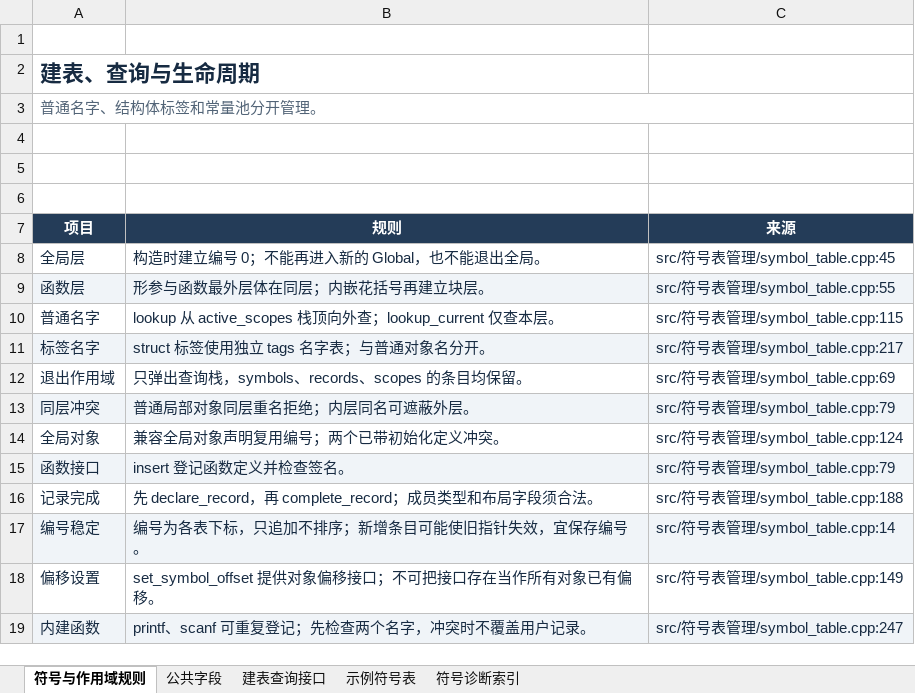
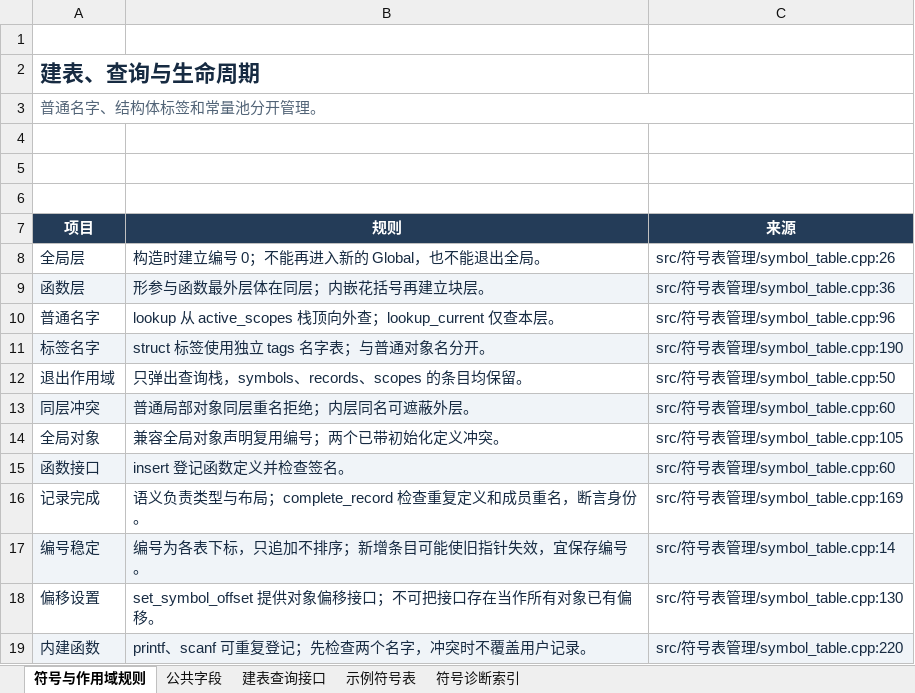
Before and after one commit to EternalLonging/AAACompilerDevelopment, an Excel workbook: 实验设计/符号表管理/符号表格/符号表管理表.xlsx, sheet 符号与作用域规则, drawn as a sheet; values as stored, in another font and other column widths than the file's, no borders; table styles not drawn; the diff names each change by its address in the sheet, - before the commit and + after, or states it on an @@ line.

Commit message:
refactor(symbols): trust semantic record layouts

```diff
--- a/实验设计/符号表管理/符号表格/符号表管理表.xlsx (sheet 符号与作用域规则)
+++ b/实验设计/符号表管理/符号表格/符号表管理表.xlsx (sheet 符号与作用域规则)
-C8 (来源): src/符号表管理/symbol_table.cpp:45
+C8 (来源): src/符号表管理/symbol_table.cpp:26
-C9 (来源): src/符号表管理/symbol_table.cpp:55
+C9 (来源): src/符号表管理/symbol_table.cpp:36
-C10 (来源): src/符号表管理/symbol_table.cpp:115
+C10 (来源): src/符号表管理/symbol_table.cpp:96
-C11 (来源): src/符号表管理/symbol_table.cpp:217
+C11 (来源): src/符号表管理/symbol_table.cpp:190
-C12 (来源): src/符号表管理/symbol_table.cpp:69
+C12 (来源): src/符号表管理/symbol_table.cpp:50
-C13 (来源): src/符号表管理/symbol_table.cpp:79
+C13 (来源): src/符号表管理/symbol_table.cpp:60
-C14 (来源): src/符号表管理/symbol_table.cpp:124
+C14 (来源): src/符号表管理/symbol_table.cpp:105
-C15 (来源): src/符号表管理/symbol_table.cpp:79
+C15 (来源): src/符号表管理/symbol_table.cpp:60
-B16 (规则): 先 declare_record，再 complete_record；成员类型和布局字段须合法。
+B16 (规则): 语义负责类型与布局；complete_record 检查重复定义和成员重名，断言身份。
-C16 (来源): src/符号表管理/symbol_table.cpp:188
+C16 (来源): src/符号表管理/symbol_table.cpp:169
-C18 (来源): src/符号表管理/symbol_table.cpp:149
+C18 (来源): src/符号表管理/symbol_table.cpp:130
-C19 (来源): src/符号表管理/symbol_table.cpp:247
+C19 (来源): src/符号表管理/symbol_table.cpp:220
```
Also changed, not shown: sheet 建表查询接口, sheet 符号诊断索引, 8 other files.
